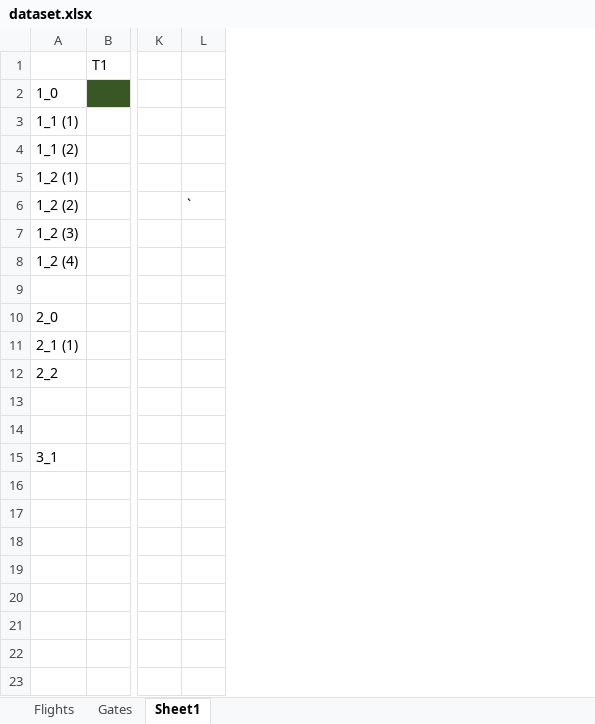
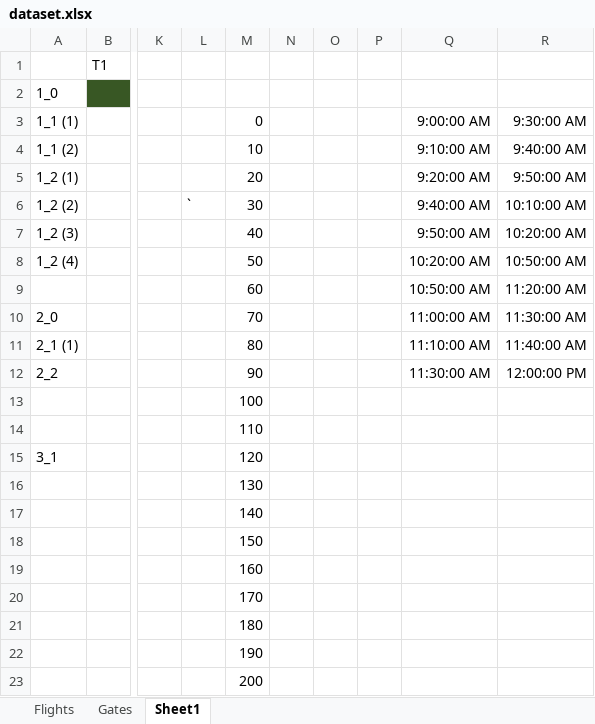
Before and after one commit to dschoon98/OperationsOptimization, an Excel workbook: dataset.xlsx, sheet Sheet1, drawn as a sheet; only a part is shown, gaps mark what is left out; values as stored, in another font and other column widths than the file's, no borders; rows hold the shown columns only; the diff names each change by its address in the sheet, - before the commit and + after, or states it on an @@ line.

```diff
--- a/dataset.xlsx (sheet Sheet1)
+++ b/dataset.xlsx (sheet Sheet1)
+column M, rows 3-15: 0 | 10 | 20 | 30 | 40 | 50 | 60 | 70 | 80 | 90 | 100 | 110 | 120
+column N, empty
+column O, empty
+column P, empty
+column Q, rows 3-12: 9:00:00 AM | 9:10:00 AM | 9:20:00 AM | 9:40:00 AM | 9:50:00 AM | 10:20:00 AM | 10:50:00 AM | 11:00:00 AM | 11:10:00 AM | 11:30:00 AM
+column R, rows 3-12: 9:30:00 AM | 9:40:00 AM | 9:50:00 AM | 10:10:00 AM | 10:20:00 AM | 10:50:00 AM | 11:20:00 AM | 11:30:00 AM | 11:40:00 AM | 12:00:00 PM
-row 9: (empty)
+row 9:  |  |  |  | 60 |  |  |  | 10:50:00 AM | 11:20:00 AM
+row 16:  |  |  |  | 130
+row 17:  |  |  |  | 140
+row 18:  |  |  |  | 150
+row 19:  |  |  |  | 160
+row 20:  |  |  |  | 170
+row 21:  |  |  |  | 180
+row 22:  |  |  |  | 190
+row 23:  |  |  |  | 200
```
Also changed, not shown: sheet Flights, 3 other files.
